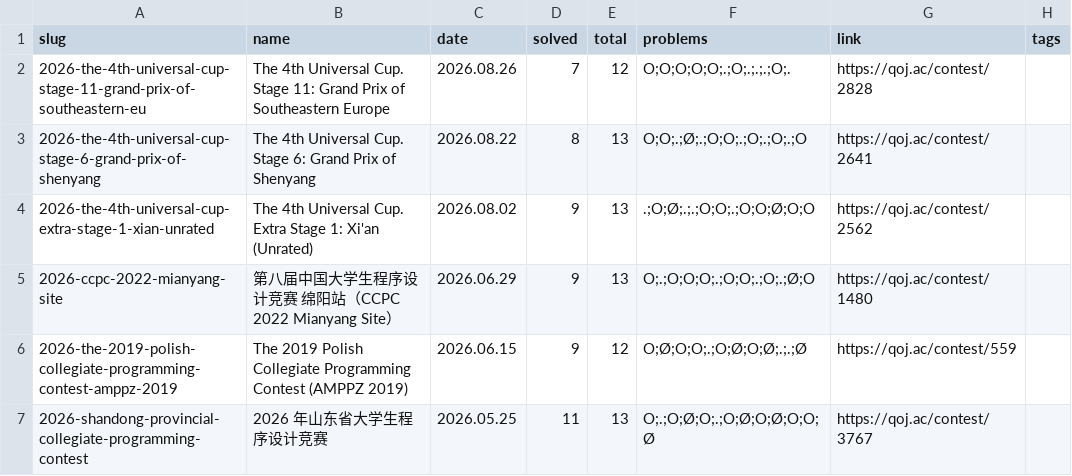
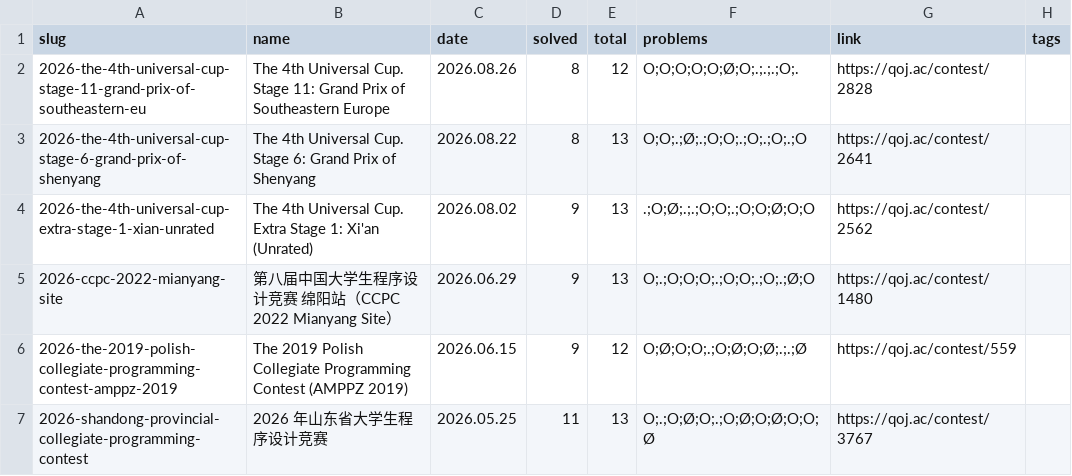
Before and after one commit to avgstuBoboge/tarjen-wiki, a CSV file: contests.csv, drawn as a sheet.

Commit message:
update(2026-the-4th-universal-cup-stage-11-grand-prix-of-southeastern-eu): via editor

```diff
--- a/contests.csv
+++ b/contests.csv
@@ -1,3 +1,3 @@
 slug,name,date,solved,total,problems,link,tags
-2026-the-4th-universal-cup-stage-11-grand-prix-of-southeastern-eu,The 4th Universal Cup. Stage 11: Grand Prix of Southeastern Europe,2026.08.26,7,12,O;O;O;O;O;.;O;.;.;.;O;.,https://qoj.ac/contest/2828,
+2026-the-4th-universal-cup-stage-11-grand-prix-of-southeastern-eu,The 4th Universal Cup. Stage 11: Grand Prix of Southeastern Europe,2026.08.26,8,12,O;O;O;O;O;Ø;O;.;.;.;O;.,https://qoj.ac/contest/2828,
 2026-the-4th-universal-cup-stage-6-grand-prix-of-shenyang,The 4th Universal Cup. Stage 6: Grand Prix of Shenyang,2026.08.22,8,13,O;O;.;Ø;.;O;O;.;O;.;O;.;O,https://qoj.ac/contest/2641,
```
